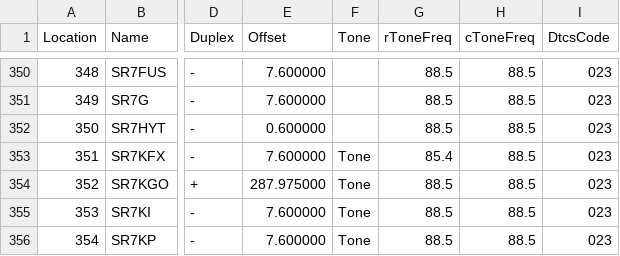
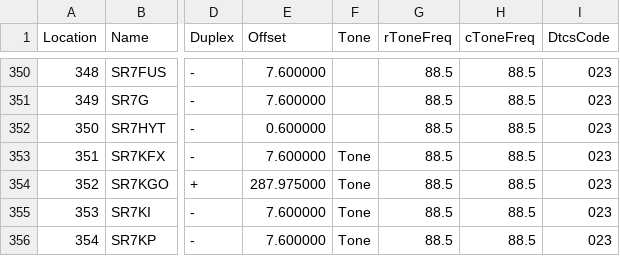
Before and after one commit to przemienniki/baza-przemiennikow, a CSV file: przemienniki-chirp.csv, drawn as a sheet; only a part is shown, gaps mark what is left out; the diff names each change by its address in the sheet, - before the commit and + after, or states it on an @@ line.

```diff
--- a/przemienniki-chirp.csv
+++ b/przemienniki-chirp.csv
-G353 (rToneFreq): 85.4
+G353 (rToneFreq): 88.5
```
Also changed, not shown: przemienniki.csv, 1 other file.
